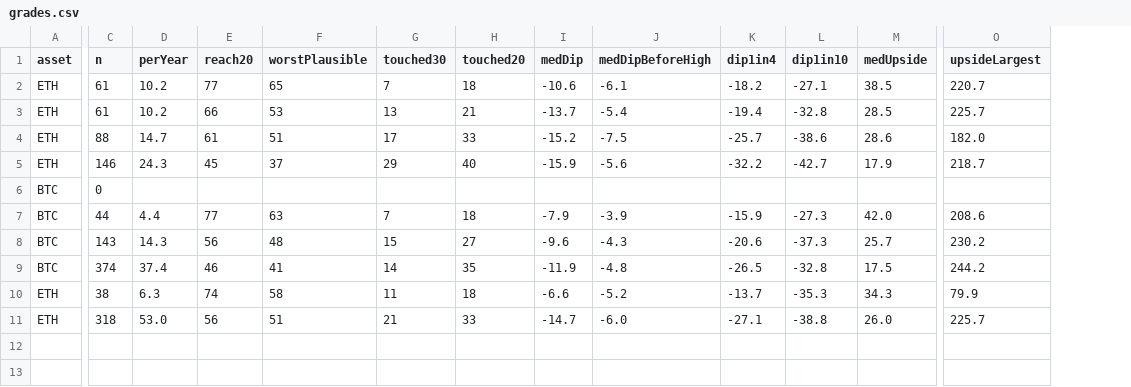
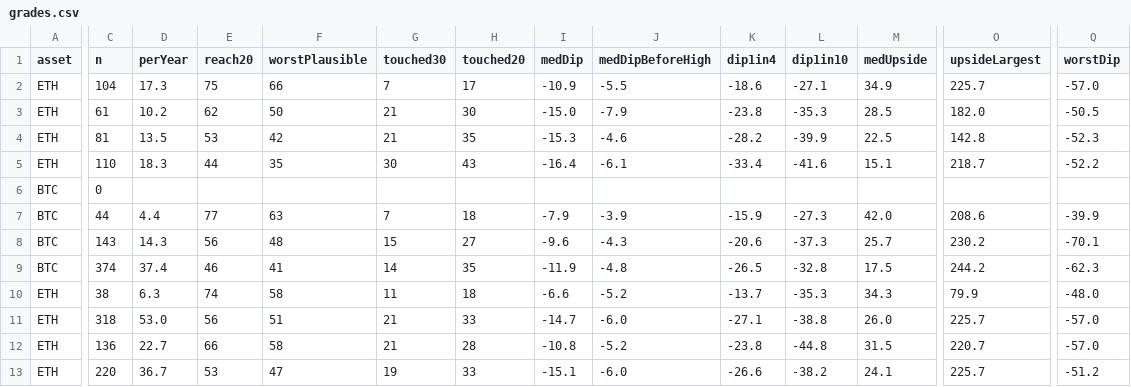
Before and after one commit to jaredbausch-ai/ctzb-data, a CSV file: datasets/grades.csv, drawn as a sheet; only a part is shown, gaps mark what is left out; removed rows and columns are numbered as before the commit, all else as after; rows hold the shown columns only; the diff covers the shown part only; the diff names each change by its address in the sheet, - before the commit and + after, or states it on an @@ line.

```diff
--- a/datasets/grades.csv
+++ b/datasets/grades.csv
+column Q (worstDip), rows 2-3: -57.0 | -50.5; rows 5-11: -52.2 |  | -39.9 | -70.1 | -62.3 | -48.0 | -57.0
-C2 (n): 61
+C2 (n): 104
-D2 (perYear): 10.2
+D2 (perYear): 17.3
-E2 (reach20): 77
+E2 (reach20): 75
-F2 (worstPlausible): 65
+F2 (worstPlausible): 66
-H2 (touched20): 18
+H2 (touched20): 17
-I2 (medDip): -10.6
+I2 (medDip): -10.9
-J2 (medDipBeforeHigh): -6.1
+J2 (medDipBeforeHigh): -5.5
-K2 (dip1in4): -18.2
+K2 (dip1in4): -18.6
-M2 (medUpside): 38.5
+M2 (medUpside): 34.9
-O2 (upsideLargest): 220.7
+O2 (upsideLargest): 225.7
-E3 (reach20): 66
+E3 (reach20): 62
-F3 (worstPlausible): 53
+F3 (worstPlausible): 50
-G3 (touched30): 13
+G3 (touched30): 21
-H3 (touched20): 21
+H3 (touched20): 30
-I3 (medDip): -13.7
+I3 (medDip): -15.0
-J3 (medDipBeforeHigh): -5.4
+J3 (medDipBeforeHigh): -7.9
-K3 (dip1in4): -19.4
+K3 (dip1in4): -23.8
-L3 (dip1in10): -32.8
+L3 (dip1in10): -35.3
-O3 (upsideLargest): 225.7
+O3 (upsideLargest): 182.0
-row 4: ETH | 88 | 14.7 | 61 | 51 | 17 | 33 | -15.2 | -7.5 | -25.7 | -38.6 | 28.6 | 182.0
+row 4: ETH | 81 | 13.5 | 53 | 42 | 21 | 35 | -15.3 | -4.6 | -28.2 | -39.9 | 22.5 | 142.8 | -52.3
-C5 (n): 146
+C5 (n): 110
-D5 (perYear): 24.3
+D5 (perYear): 18.3
-E5 (reach20): 45
+E5 (reach20): 44
-F5 (worstPlausible): 37
+F5 (worstPlausible): 35
-G5 (touched30): 29
+G5 (touched30): 30
-H5 (touched20): 40
+H5 (touched20): 43
-I5 (medDip): -15.9
+I5 (medDip): -16.4
-J5 (medDipBeforeHigh): -5.6
+J5 (medDipBeforeHigh): -6.1
-K5 (dip1in4): -32.2
+K5 (dip1in4): -33.4
-L5 (dip1in10): -42.7
+L5 (dip1in10): -41.6
-M5 (medUpside): 17.9
+M5 (medUpside): 15.1
+row 12: ETH | 136 | 22.7 | 66 | 58 | 21 | 28 | -10.8 | -5.2 | -23.8 | -44.8 | 31.5 | 220.7 | -57.0
+row 13: ETH | 220 | 36.7 | 53 | 47 | 19 | 33 | -15.1 | -6.0 | -26.6 | -38.2 | 24.1 | 225.7 | -51.2
```
Also changed, not shown: 1 edited cell elsewhere in this file, datasets/forward.csv, datasets/live.csv, 6 other files.
